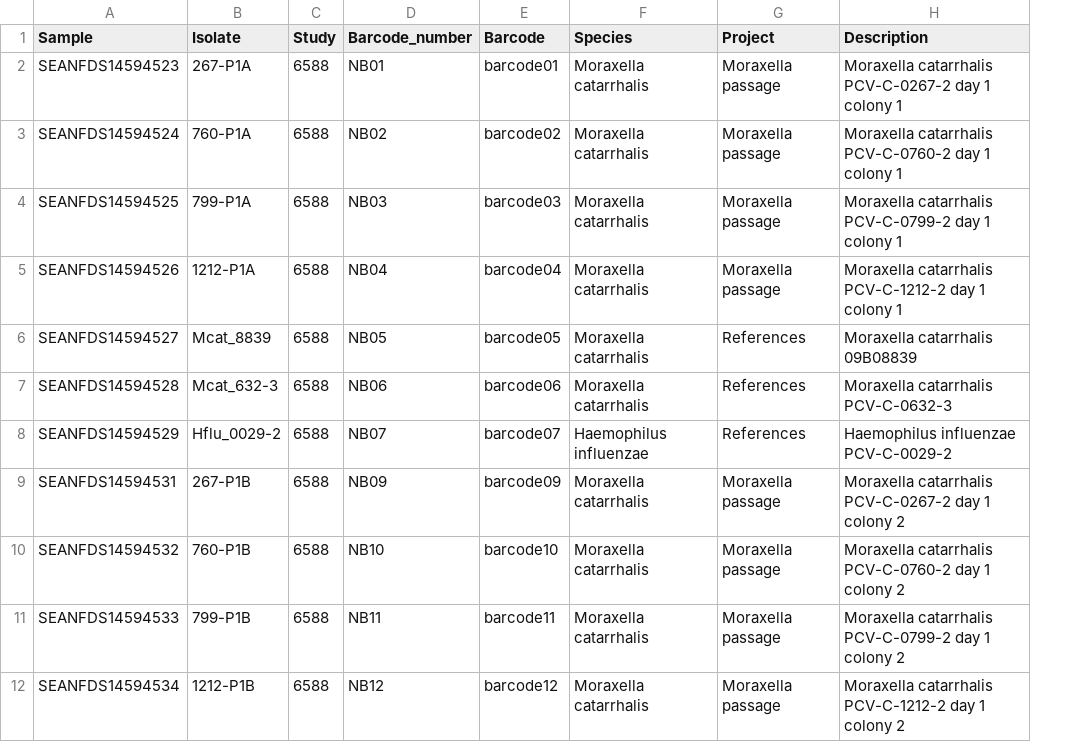
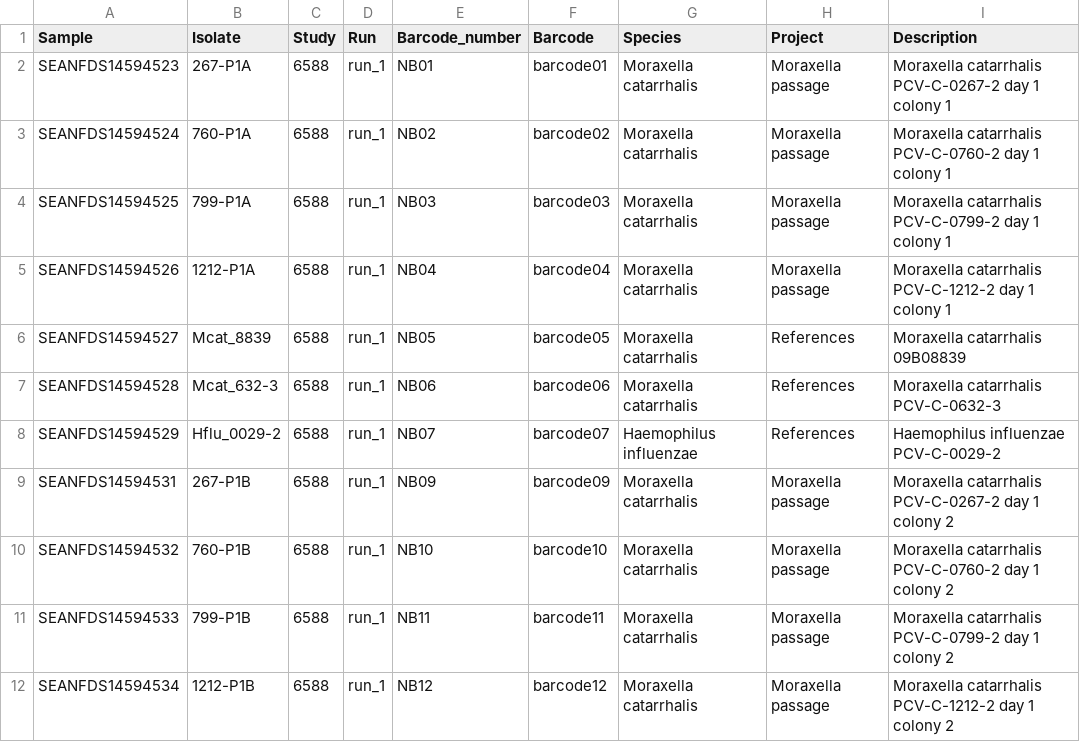
Before and after one commit to nickjcroucher/NP_AMR_analysis, a CSV file: sample_data/long_read_sequence_data.csv, drawn as a sheet; only a part is shown; the diff names each change by its address in the sheet, - before the commit and + after, or states it on an @@ line.

Commit message:
Update long read sample data

```diff
--- a/sample_data/long_read_sequence_data.csv
+++ b/sample_data/long_read_sequence_data.csv
+column D (Run), rows 2-12: all run_1
```
Also changed, not shown: 3 other files.
